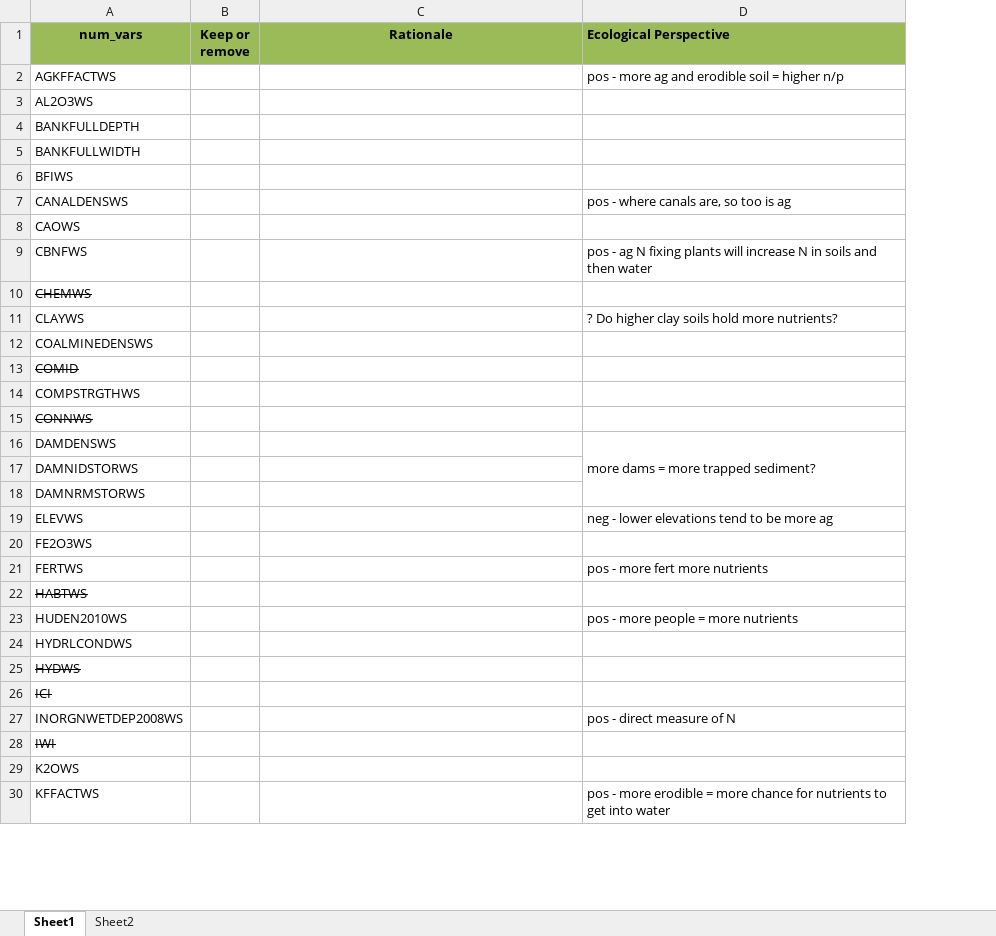
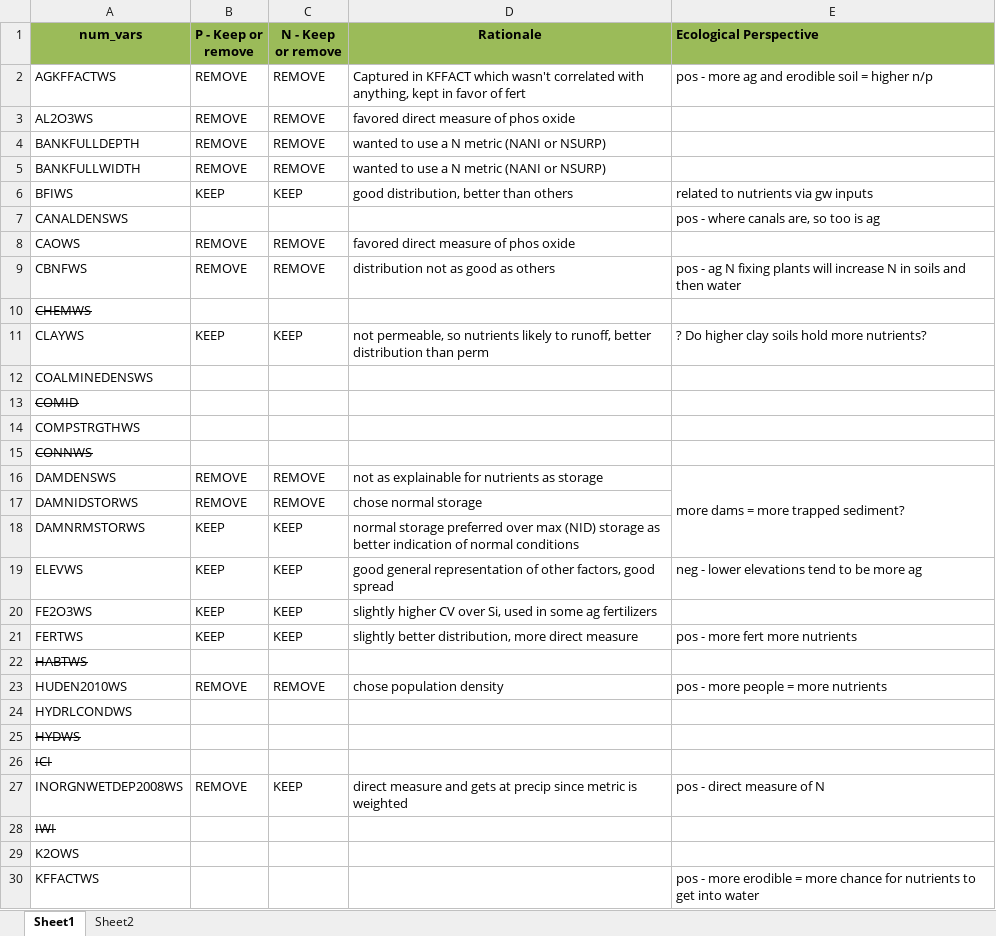
Before and after one commit to DEQlmerric/BioMonORDEQ, an Excel workbook: Benchmarks/Water Chemistry/Total Phosphorus/Var selection decisions 1-22-26.xlsx, sheet Sheet1, drawn as a sheet; only a part is shown; values as stored, in another font and other column widths than the file's, no borders; conditional formats not drawn; removed rows and columns are numbered as before the commit, all else as after; the diff covers the shown part only; the diff names each change by its address in the sheet, - before the commit and + after, or states it on an @@ line.

Commit message:
var decisions tn tp

```diff
--- a/Benchmarks/Water Chemistry/Total Phosphorus/Var selection decisions 1-22-26.xlsx (sheet Sheet1)
+++ b/Benchmarks/Water Chemistry/Total Phosphorus/Var selection decisions 1-22-26.xlsx (sheet Sheet1)
-column B (Keep or remove), empty
+column B (P - Keep or remove), rows 2-27: REMOVE | REMOVE | REMOVE | REMOVE | KEEP |  | REMOVE | REMOVE |  | KEEP |  |  |  |  | REMOVE | REMOVE | KEEP | KEEP | KEEP | KEEP |  | REMOVE |  |  |  | REMOVE
+column C (N - Keep or remove), rows 2-27: REMOVE | REMOVE | REMOVE | REMOVE | KEEP |  | REMOVE | REMOVE |  | KEEP |  |  |  |  | REMOVE | REMOVE | KEEP | KEEP | KEEP | KEEP |  | REMOVE |  |  |  | KEEP
-D2 (Rationale): (empty)
+D2 (Rationale): Captured in KFFACT which wasn't correlated with anything, kept in favor of fert
-D3 (Rationale): (empty)
+D3 (Rationale): favored direct measure of phos oxide
-D4:D5 (Rationale): (empty)
+D4:D5 (Rationale): wanted to use a N metric (NANI or NSURP)
-D6 (Rationale): (empty)
+D6 (Rationale): good distribution, better than others
-E6 (Ecological Perspective): (empty)
+E6 (Ecological Perspective): related to nutrients via gw inputs
-D8 (Rationale): (empty)
+D8 (Rationale): favored direct measure of phos oxide
-D9 (Rationale): (empty)
+D9 (Rationale): distribution not as good as others
-D11 (Rationale): (empty)
+D11 (Rationale): not permeable, so nutrients likely to runoff, better distribution than perm
-D16 (Rationale): (empty)
+D16 (Rationale): not as explainable for nutrients as storage
-D17 (Rationale): (empty)
+D17 (Rationale): chose normal storage
-D18 (Rationale): (empty)
+D18 (Rationale): normal storage preferred over max (NID) storage as better indication of normal conditions
-D19 (Rationale): (empty)
+D19 (Rationale): good general representation of other factors, good spread
-D20 (Rationale): (empty)
+D20 (Rationale): slightly higher CV over Si, used in some ag fertilizers
-D21 (Rationale): (empty)
+D21 (Rationale): slightly better distribution, more direct measure
-D23 (Rationale): (empty)
+D23 (Rationale): chose population density
-D27 (Rationale): (empty)
+D27 (Rationale): direct measure and gets at precip since metric is weighted
```
Also changed, not shown: 54 edited cells elsewhere in this sheet.
